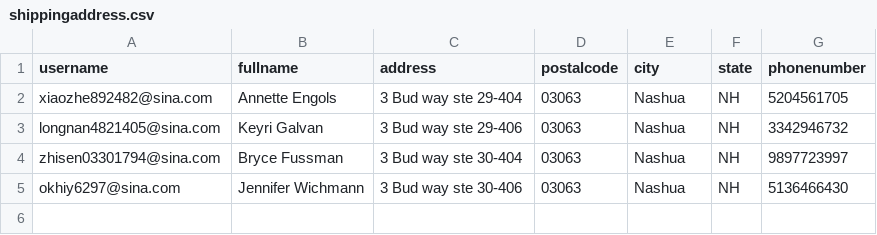
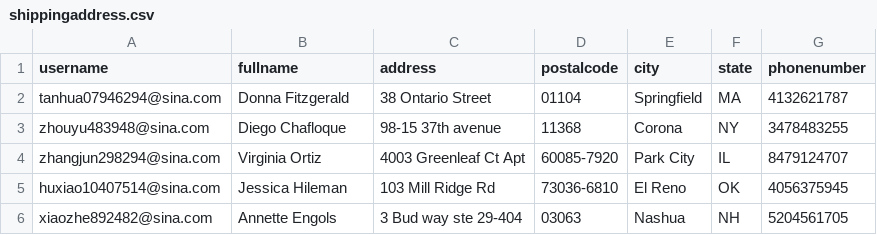
Before and after one commit to czds68/AmazonBuy, a CSV file: amazonbuy_database/shippingaddress.csv, drawn as a sheet; removed rows and columns are numbered as before the commit, all else as after; the diff names each change by its address in the sheet, - before the commit and + after, or states it on an @@ line.

```diff
--- a/amazonbuy_database/shippingaddress.csv
+++ b/amazonbuy_database/shippingaddress.csv
+row 2: tanhua07946294@sina.com | Donna Fitzgerald | 38 Ontario Street | 01104 | Springfield | MA | 4132621787
+row 3: zhouyu483948@sina.com | Diego Chafloque | 98-15 37th avenue | 11368 | Corona | NY | 3478483255
+row 4: zhangjun298294@sina.com | Virginia Ortiz | 4003 Greenleaf Ct Apt | 60085-7920 | Park City | IL | 8479124707
+row 5: huxiao10407514@sina.com | Jessica Hileman | 103 Mill Ridge Rd | 73036-6810 | El Reno | OK | 4056375945
-row 3: longnan4821405@sina.com | Keyri Galvan | 3 Bud way ste 29-406 | 03063 | Nashua | NH | 3342946732
-row 4: zhisen03301794@sina.com | Bryce Fussman | 3 Bud way ste 30-404 | 03063 | Nashua | NH | 9897723997
-row 5: okhiy6297@sina.com | Jennifer Wichmann | 3 Bud way ste 30-406 | 03063 | Nashua | NH | 5136466430
```
Also changed, not shown: amazonbuy_database/Finance.csv, amazonbuy_database/ordertask.csv, 4 other files.
